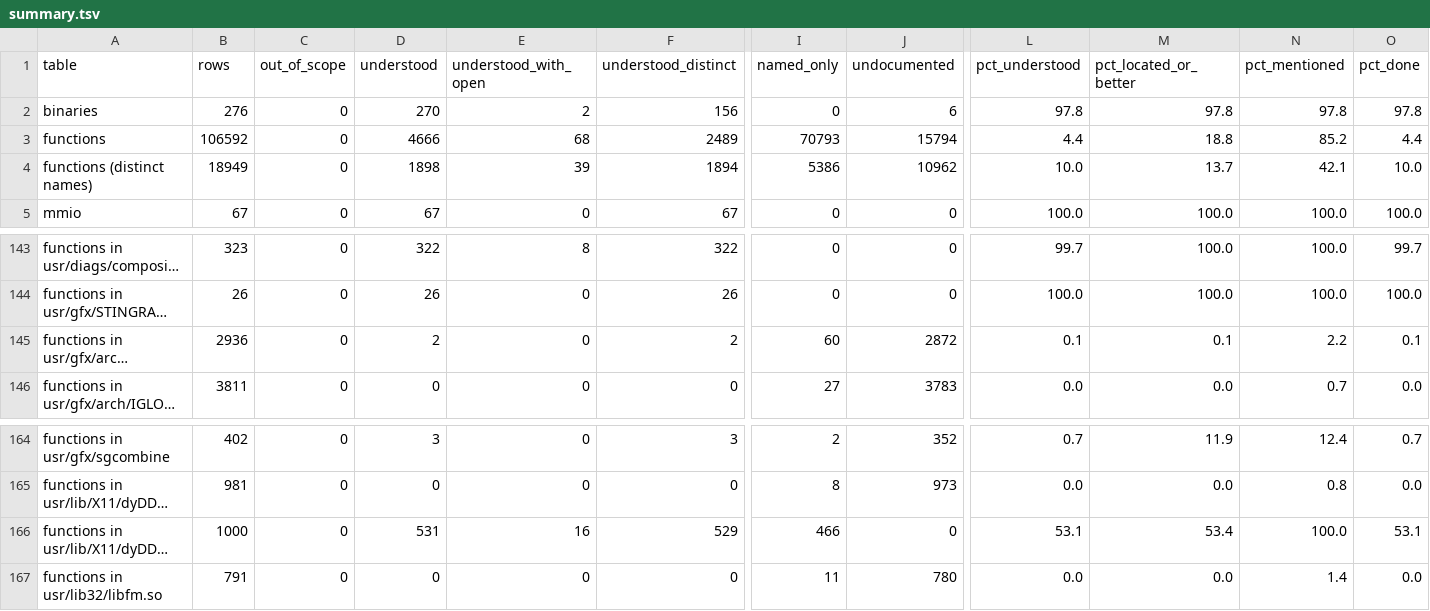
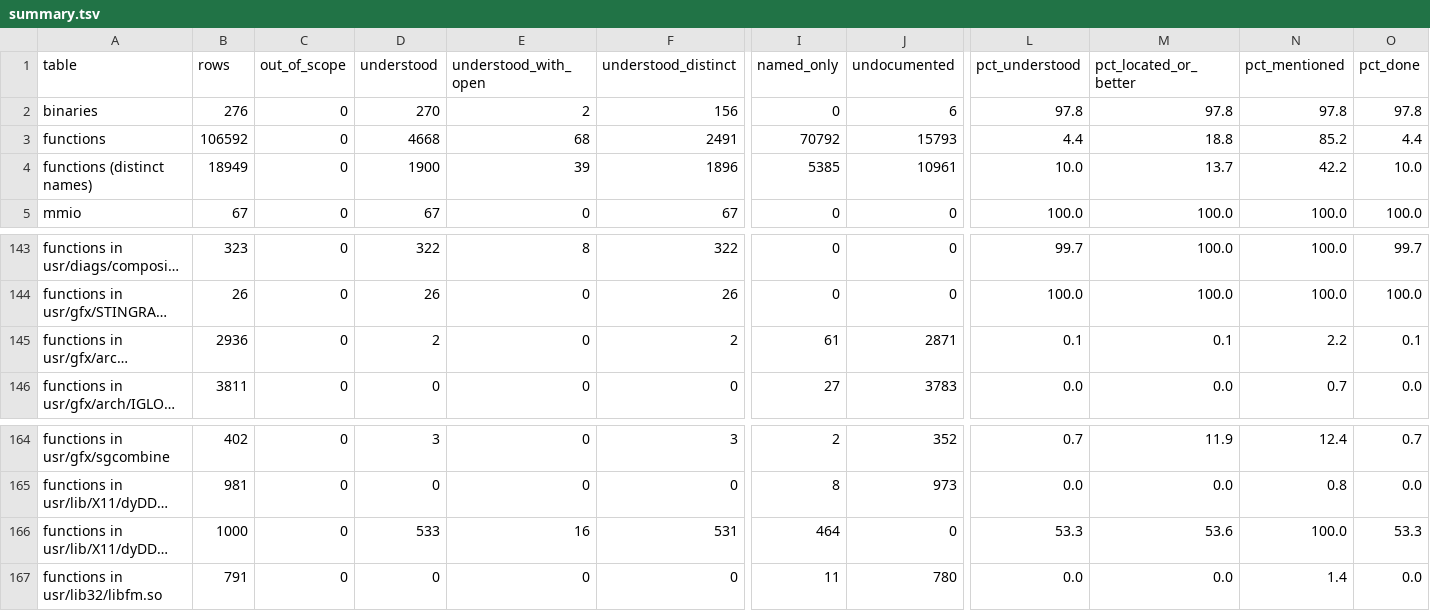
Before and after one commit to jamesbraid/odsy, a TSV file: docs/inventory/summary.tsv, drawn as a sheet; only a part is shown, gaps mark what is left out; long unchanged cells end in …; the diff names each change by its address in the sheet, - before the commit and + after, or states it on an @@ line.

Commit message:
docs: read the X module window border and background painters
Both routines mark the window's private slot byte while they paint and
restore it afterwards, pick solid or tile from the window's style bits,
and compute the tile phase with a double-precision divide that traps on
a zero tile size. Record the two ErrorF strings, the walk to the
parent-relative ancestor and the table entries each path calls.

```diff
--- a/docs/inventory/summary.tsv
+++ b/docs/inventory/summary.tsv
-D3 (understood): 4666
+D3 (understood): 4668
-F3 (understood_distinct): 2489
+F3 (understood_distinct): 2491
-I3 (named_only): 70793
+I3 (named_only): 70792
-J3 (undocumented): 15794
+J3 (undocumented): 15793
-D4 (understood): 1898
+D4 (understood): 1900
-F4 (understood_distinct): 1894
+F4 (understood_distinct): 1896
-I4 (named_only): 5386
+I4 (named_only): 5385
-J4 (undocumented): 10962
+J4 (undocumented): 10961
-N4 (pct_mentioned): 42.1
+N4 (pct_mentioned): 42.2
-I145 (named_only): 60
+I145 (named_only): 61
-J145 (undocumented): 2872
+J145 (undocumented): 2871
-D166 (understood): 531
+D166 (understood): 533
-F166 (understood_distinct): 529
+F166 (understood_distinct): 531
-I166 (named_only): 466
+I166 (named_only): 464
-L166 (pct_understood): 53.1
+L166 (pct_understood): 53.3
-M166 (pct_located_or_better): 53.4
+M166 (pct_located_or_better): 53.6
-O166 (pct_done): 53.1
+O166 (pct_done): 53.3
```
Also changed, not shown: 3 other files.
